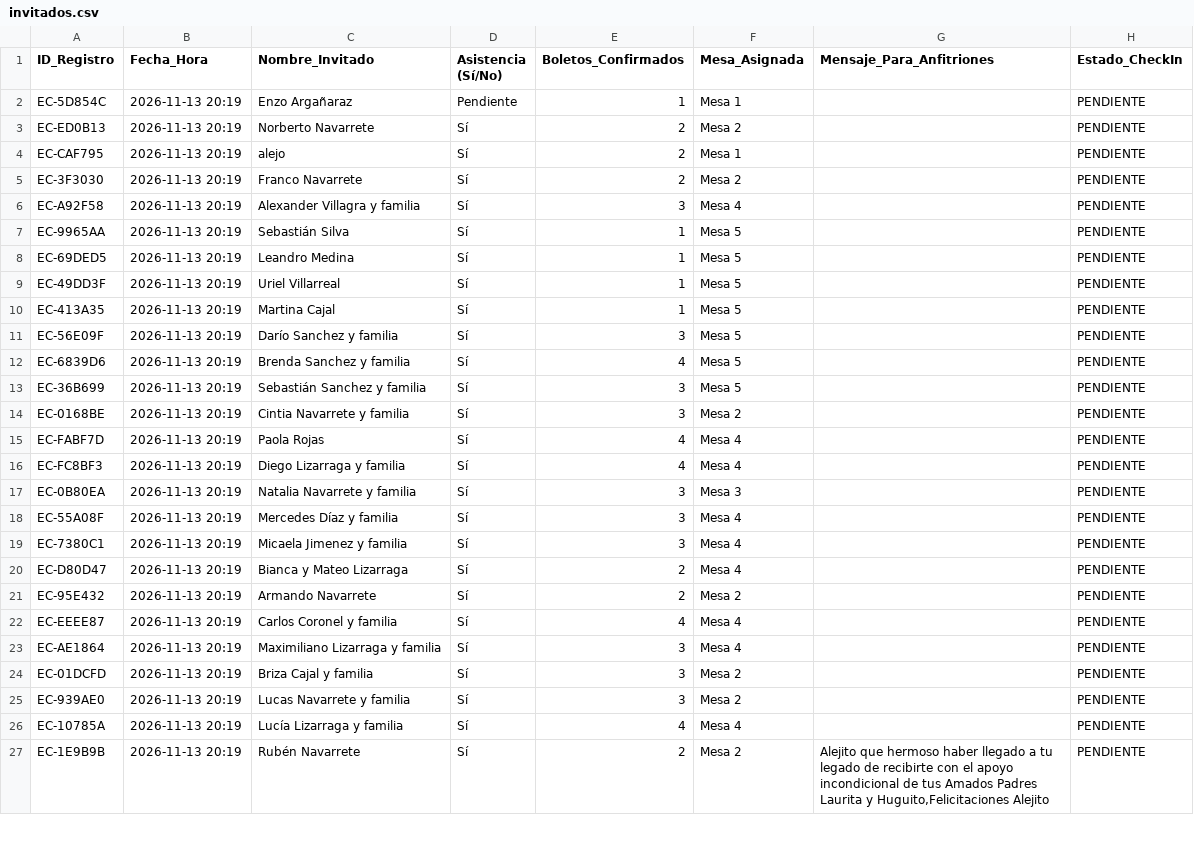
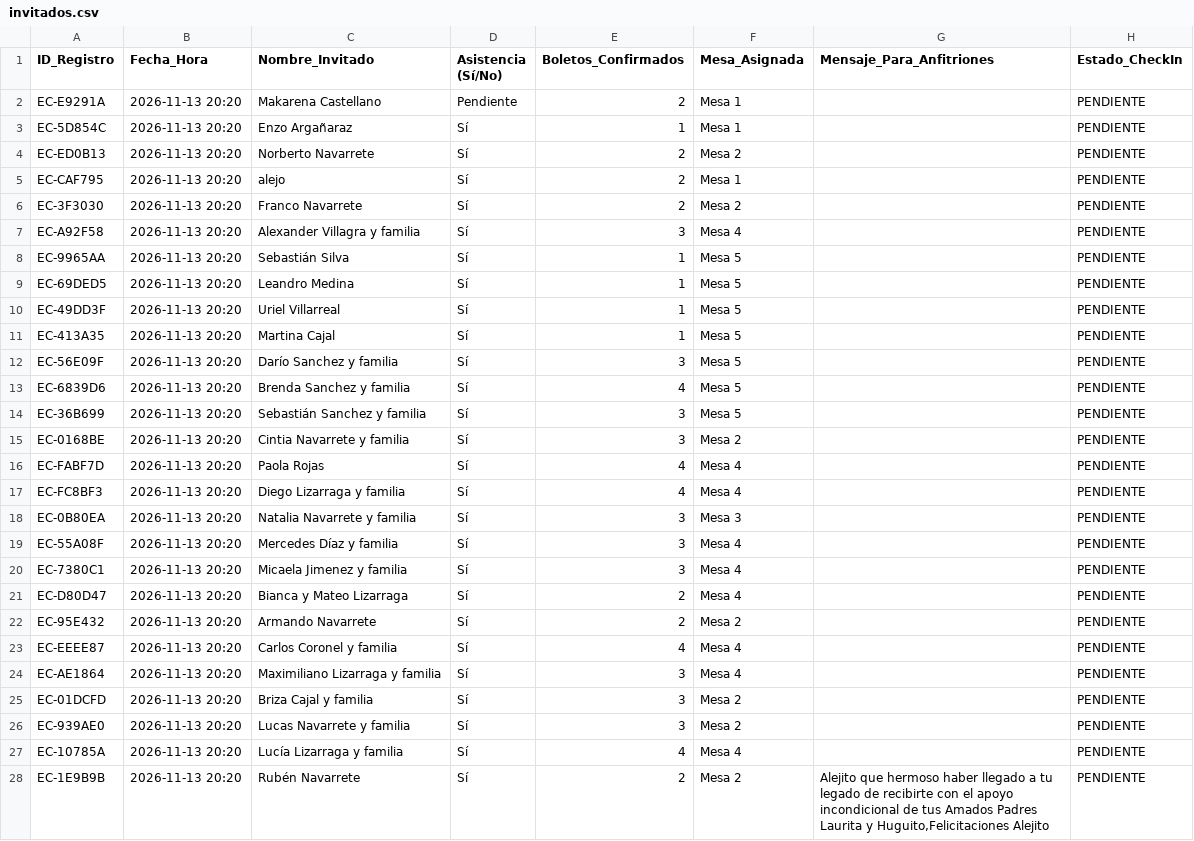
Before and after one commit to eventcraft-ai/invitations, a CSV file: alejo-navarrete-c8d87c/invitados.csv, drawn as a sheet; only a part is shown; the diff covers the shown part only.

Commit message:
Update Guest Excel (alejo-navarrete-c8d87c): 32 families

```diff
--- a/alejo-navarrete-c8d87c/invitados.csv
+++ b/alejo-navarrete-c8d87c/invitados.csv
@@ -1,27 +1,28 @@
 ID_Registro,Fecha_Hora,Nombre_Invitado,Asistencia (Sí/No),Boletos_Confirmados,Mesa_Asignada,Mensaje_Para_Anfitriones,Estado_CheckIn
-"EC-5D854C","2026-11-13 20:19","Enzo Argañaraz","Pendiente",1,"Mesa 1","","PENDIENTE"
-"EC-ED0B13","2026-11-13 20:19","Norberto Navarrete","Sí",2,"Mesa 2","","PENDIENTE"
-"EC-CAF795","2026-11-13 20:19","alejo","Sí",2,"Mesa 1","","PENDIENTE"
-"EC-3F3030","2026-11-13 20:19","Franco Navarrete","Sí",2,"Mesa 2","","PENDIENTE"
-"EC-A92F58","2026-11-13 20:19","Alexander Villagra y familia","Sí",3,"Mesa 4","","PENDIENTE"
-"EC-9965AA","2026-11-13 20:19","Sebastián Silva","Sí",1,"Mesa 5","","PENDIENTE"
-"EC-69DED5","2026-11-13 20:19","Leandro Medina","Sí",1,"Mesa 5","","PENDIENTE"
-"EC-49DD3F","2026-11-13 20:19","Uriel Villarreal","Sí",1,"Mesa 5","","PENDIENTE"
-"EC-413A35","2026-11-13 20:19","Martina Cajal","Sí",1,"Mesa 5","","PENDIENTE"
-"EC-56E09F","2026-11-13 20:19","Darío Sanchez y familia","Sí",3,"Mesa 5","","PENDIENTE"
-"EC-6839D6","2026-11-13 20:19","Brenda Sanchez y familia","Sí",4,"Mesa 5","","PENDIENTE"
-"EC-36B699","2026-11-13 20:19","Sebastián Sanchez y familia","Sí",3,"Mesa 5","","PENDIENTE"
-"EC-0168BE","2026-11-13 20:19","Cintia Navarrete y familia","Sí",3,"Mesa 2","","PENDIENTE"
-"EC-FABF7D","2026-11-13 20:19","Paola Rojas","Sí",4,"Mesa 4","","PENDIENTE"
-"EC-FC8BF3","2026-11-13 20:19","Diego Lizarraga y familia","Sí",4,"Mesa 4","","PENDIENTE"
-"EC-0B80EA","2026-11-13 20:19","Natalia Navarrete y familia","Sí",3,"Mesa 3","","PENDIENTE"
-"EC-55A08F","2026-11-13 20:19","Mercedes Díaz y familia","Sí",3,"Mesa 4","","PENDIENTE"
-"EC-7380C1","2026-11-13 20:19","Micaela Jimenez y familia","Sí",3,"Mesa 4","","PENDIENTE"
-"EC-D80D47","2026-11-13 20:19","Bianca y Mateo Lizarraga","Sí",2,"Mesa 4","","PENDIENTE"
-"EC-95E432","2026-11-13 20:19","Armando Navarrete","Sí",2,"Mesa 2","","PENDIENTE"
-"EC-EEEE87","2026-11-13 20:19","Carlos Coronel y familia","Sí",4,"Mesa 4","","PENDIENTE"
-"EC-AE1864","2026-11-13 20:19","Maximiliano Lizarraga y familia","Sí",3,"Mesa 4","","PENDIENTE"
-"EC-01DCFD","2026-11-13 20:19","Briza Cajal y familia","Sí",3,"Mesa 2","","PENDIENTE"
-"EC-939AE0","2026-11-13 20:19","Lucas Navarrete y familia","Sí",3,"Mesa 2","","PENDIENTE"
-"EC-10785A","2026-11-13 20:19","Lucía Lizarraga y familia","Sí",4,"Mesa 4","","PENDIENTE"
-"EC-1E9B9B","2026-11-13 20:19","Rubén Navarrete","Sí",2,"Mesa 2","Alejito que hermoso haber llegado a tu legado de recibirte con el apoyo incondicional de tus Amados Padres Laurita y Huguito,Felicitaciones Alejito","PENDIENTE"
+"EC-E9291A","2026-11-13 20:20","Makarena Castellano","Pendiente",2,"Mesa 1","","PENDIENTE"
+"EC-5D854C","2026-11-13 20:20","Enzo Argañaraz","Sí",1,"Mesa 1","","PENDIENTE"
+"EC-ED0B13","2026-11-13 20:20","Norberto Navarrete","Sí",2,"Mesa 2","","PENDIENTE"
+"EC-CAF795","2026-11-13 20:20","alejo","Sí",2,"Mesa 1","","PENDIENTE"
+"EC-3F3030","2026-11-13 20:20","Franco Navarrete","Sí",2,"Mesa 2","","PENDIENTE"
+"EC-A92F58","2026-11-13 20:20","Alexander Villagra y familia","Sí",3,"Mesa 4","","PENDIENTE"
+"EC-9965AA","2026-11-13 20:20","Sebastián Silva","Sí",1,"Mesa 5","","PENDIENTE"
+"EC-69DED5","2026-11-13 20:20","Leandro Medina","Sí",1,"Mesa 5","","PENDIENTE"
+"EC-49DD3F","2026-11-13 20:20","Uriel Villarreal","Sí",1,"Mesa 5","","PENDIENTE"
+"EC-413A35","2026-11-13 20:20","Martina Cajal","Sí",1,"Mesa 5","","PENDIENTE"
+"EC-56E09F","2026-11-13 20:20","Darío Sanchez y familia","Sí",3,"Mesa 5","","PENDIENTE"
+"EC-6839D6","2026-11-13 20:20","Brenda Sanchez y familia","Sí",4,"Mesa 5","","PENDIENTE"
+"EC-36B699","2026-11-13 20:20","Sebastián Sanchez y familia","Sí",3,"Mesa 5","","PENDIENTE"
+"EC-0168BE","2026-11-13 20:20","Cintia Navarrete y familia","Sí",3,"Mesa 2","","PENDIENTE"
+"EC-FABF7D","2026-11-13 20:20","Paola Rojas","Sí",4,"Mesa 4","","PENDIENTE"
+"EC-FC8BF3","2026-11-13 20:20","Diego Lizarraga y familia","Sí",4,"Mesa 4","","PENDIENTE"
+"EC-0B80EA","2026-11-13 20:20","Natalia Navarrete y familia","Sí",3,"Mesa 3","","PENDIENTE"
+"EC-55A08F","2026-11-13 20:20","Mercedes Díaz y familia","Sí",3,"Mesa 4","","PENDIENTE"
+"EC-7380C1","2026-11-13 20:20","Micaela Jimenez y familia","Sí",3,"Mesa 4","","PENDIENTE"
+"EC-D80D47","2026-11-13 20:20","Bianca y Mateo Lizarraga","Sí",2,"Mesa 4","","PENDIENTE"
+"EC-95E432","2026-11-13 20:20","Armando Navarrete","Sí",2,"Mesa 2","","PENDIENTE"
+"EC-EEEE87","2026-11-13 20:20","Carlos Coronel y familia","Sí",4,"Mesa 4","","PENDIENTE"
+"EC-AE1864","2026-11-13 20:20","Maximiliano Lizarraga y familia","Sí",3,"Mesa 4","","PENDIENTE"
+"EC-01DCFD","2026-11-13 20:20","Briza Cajal y familia","Sí",3,"Mesa 2","","PENDIENTE"
+"EC-939AE0","2026-11-13 20:20","Lucas Navarrete y familia","Sí",3,"Mesa 2","","PENDIENTE"
+"EC-10785A","2026-11-13 20:20","Lucía Lizarraga y familia","Sí",4,"Mesa 4","","PENDIENTE"
+"EC-1E9B9B","2026-11-13 20:20","Rubén Navarrete","Sí",2,"Mesa 2","Alejito que hermoso haber llegado a tu legado de recibirte con el apoyo incondicional de tus Amados Padres Laurita y Huguito,Felicitaciones Alejito","PENDIENTE"
```
Also changed, not shown: 5 edited cells elsewhere in this file, 1 other file.
